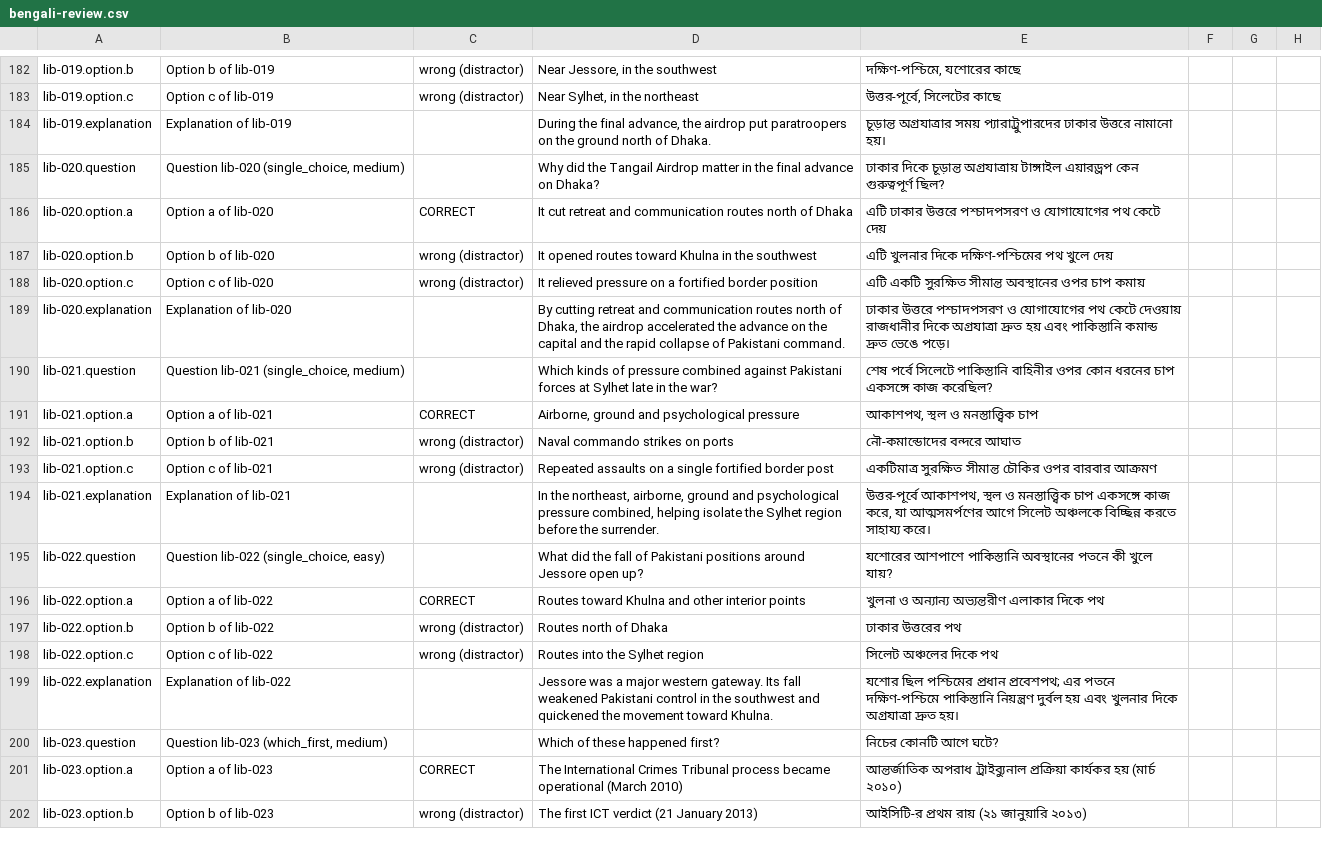
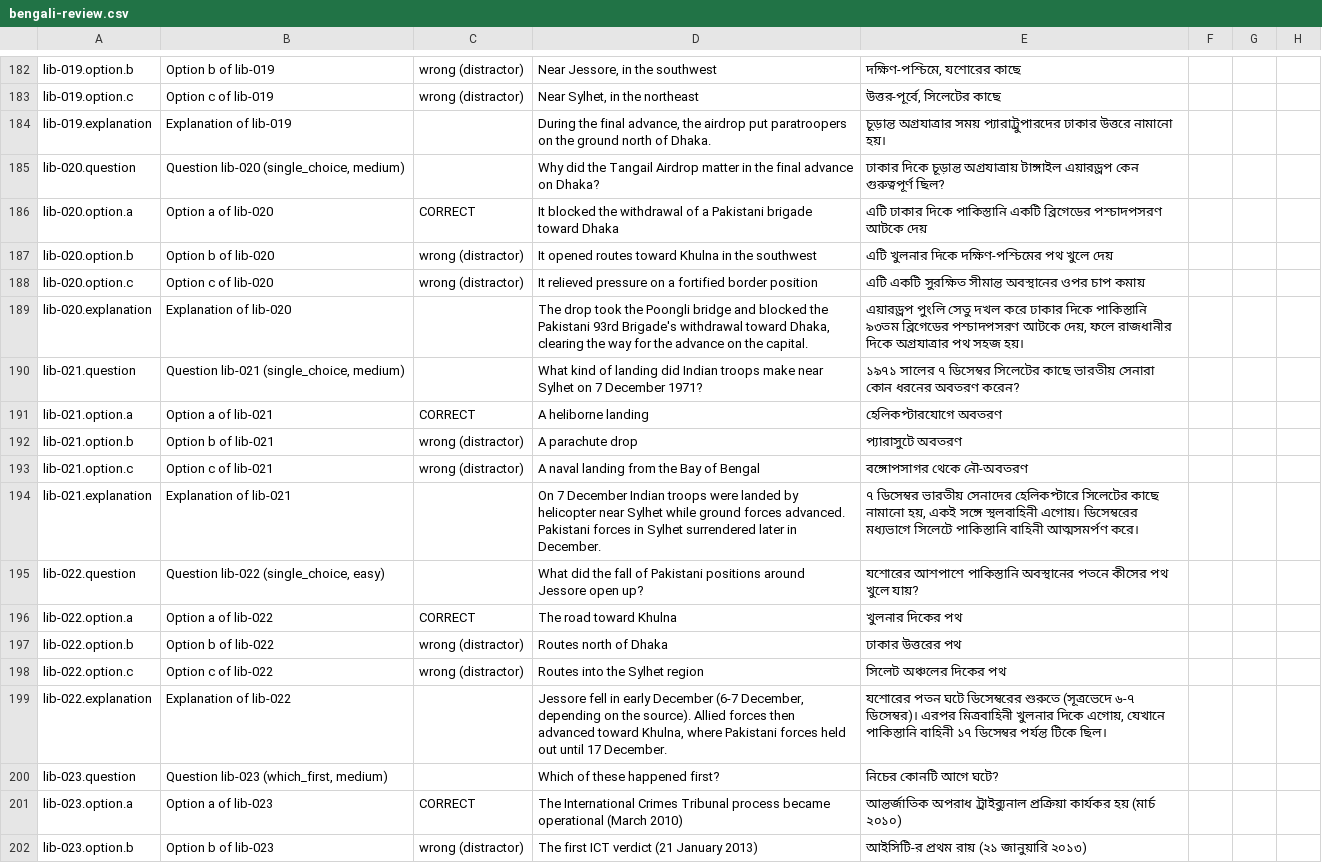
Before and after one commit to Cipher-Text/bengal-unfolded, a CSV file: docs/quiz-review/bengali-review.csv, drawn as a sheet; only a part is shown, gaps mark what is left out; the diff covers the shown part only.

```diff
--- a/docs/quiz-review/bengali-review.csv
+++ b/docs/quiz-review/bengali-review.csv
@@ -185,16 +185,16 @@
 "lib-020.question","Question lib-020 (single_choice, medium)","","Why did the Tangail Airdrop matter in the final advance on Dhaka?","ঢাকার দিকে চূড়ান্ত অগ্রযাত্রায় টাঙ্গাইল এয়ারড্রপ কেন গুরুত্বপূর্ণ ছিল?","","",""
-"lib-020.option.a","Option a of lib-020","CORRECT","It cut retreat and communication routes north of Dhaka","এটি ঢাকার উত্তরে পশ্চাদপসরণ ও যোগাযোগের পথ কেটে দেয়","","",""
+"lib-020.option.a","Option a of lib-020","CORRECT","It blocked the withdrawal of a Pakistani brigade toward Dhaka","এটি ঢাকার দিকে পাকিস্তানি একটি ব্রিগেডের পশ্চাদপসরণ আটকে দেয়","","",""
 "lib-020.option.b","Option b of lib-020","wrong (distractor)","It opened routes toward Khulna in the southwest","এটি খুলনার দিকে দক্ষিণ-পশ্চিমের পথ খুলে দেয়","","",""
 "lib-020.option.c","Option c of lib-020","wrong (distractor)","It relieved pressure on a fortified border position","এটি একটি সুরক্ষিত সীমান্ত অবস্থানের ওপর চাপ কমায়","","",""
-"lib-020.explanation","Explanation of lib-020","","By cutting retreat and communication routes north of Dhaka, the airdrop accelerated the advance on the capital and the rapid collapse of Pakistani command.","ঢাকার উত্তরে পশ্চাদপসরণ ও যোগাযোগের পথ কেটে দেওয়ায় রাজধানীর দিকে অগ্রযাত্রা দ্রুত হয় এবং পাকিস্তানি কমান্ড দ্রুত ভেঙে পড়ে।","","",""
-"lib-021.question","Question lib-021 (single_choice, medium)","","Which kinds of pressure combined against Pakistani forces at Sylhet late in the war?","শেষ পর্বে সিলেটে পাকিস্তানি বাহিনীর ওপর কোন ধরনের চাপ একসঙ্গে কাজ করেছিল?","","",""
-"lib-021.option.a","Option a of lib-021","CORRECT","Airborne, ground and psychological pressure","আকাশপথ, স্থল ও মনস্তাত্ত্বিক চাপ","","",""
-"lib-021.option.b","Option b of lib-021","wrong (distractor)","Naval commando strikes on ports","নৌ-কমান্ডোদের বন্দরে আঘাত","","",""
-"lib-021.option.c","Option c of lib-021","wrong (distractor)","Repeated assaults on a single fortified border post","একটিমাত্র সুরক্ষিত সীমান্ত চৌকির ওপর বারবার আক্রমণ","","",""
-"lib-021.explanation","Explanation of lib-021","","In the northeast, airborne, ground and psychological pressure combined, helping isolate the Sylhet region before the surrender.","উত্তর-পূর্বে আকাশপথ, স্থল ও মনস্তাত্ত্বিক চাপ একসঙ্গে কাজ করে, যা আত্মসমর্পণের আগে সিলেট অঞ্চলকে বিচ্ছিন্ন করতে সাহায্য করে।","","",""
-"lib-022.question","Question lib-022 (single_choice, easy)","","What did the fall of Pakistani positions around Jessore open up?","যশোরের আশপাশে পাকিস্তানি অবস্থানের পতনে কী খুলে যায়?","","",""
-"lib-022.option.a","Option a of lib-022","CORRECT","Routes toward Khulna and other interior points","খুলনা ও অন্যান্য অভ্যন্তরীণ এলাকার দিকে পথ","","",""
+"lib-020.explanation","Explanation of lib-020","","The drop took the Poongli bridge and blocked the Pakistani 93rd Brigade's withdrawal toward Dhaka, clearing the way for the advance on the capital.","এয়ারড্রপ পুংলি সেতু দখল করে ঢাকার দিকে পাকিস্তানি ৯৩তম ব্রিগেডের পশ্চাদপসরণ আটকে দেয়, ফলে রাজধানীর দিকে অগ্রযাত্রার পথ সহজ হয়।","","",""
+"lib-021.question","Question lib-021 (single_choice, medium)","","What kind of landing did Indian troops make near Sylhet on 7 December 1971?","১৯৭১ সালের ৭ ডিসেম্বর সিলেটের কাছে ভারতীয় সেনারা কোন ধরনের অবতরণ করেন?","","",""
+"lib-021.option.a","Option a of lib-021","CORRECT","A heliborne landing","হেলিকপ্টারযোগে অবতরণ","","",""
+"lib-021.option.b","Option b of lib-021","wrong (distractor)","A parachute drop","প্যারাসুটে অবতরণ","","",""
+"lib-021.option.c","Option c of lib-021","wrong (distractor)","A naval landing from the Bay of Bengal","বঙ্গোপসাগর থেকে নৌ-অবতরণ","","",""
+"lib-021.explanation","Explanation of lib-021","","On 7 December Indian troops were landed by helicopter near Sylhet while ground forces advanced. Pakistani forces in Sylhet surrendered later in December.","৭ ডিসেম্বর ভারতীয় সেনাদের হেলিকপ্টারে সিলেটের কাছে নামানো হয়, একই সঙ্গে স্থলবাহিনী এগোয়। ডিসেম্বরের মধ্যভাগে সিলেটে পাকিস্তানি বাহিনী আত্মসমর্পণ করে।","","",""
+"lib-022.question","Question lib-022 (single_choice, easy)","","What did the fall of Pakistani positions around Jessore open up?","যশোরের আশপাশে পাকিস্তানি অবস্থানের পতনে কীসের পথ খুলে যায়?","","",""
+"lib-022.option.a","Option a of lib-022","CORRECT","The road toward Khulna","খুলনার দিকের পথ","","",""
 "lib-022.option.b","Option b of lib-022","wrong (distractor)","Routes north of Dhaka","ঢাকার উত্তরের পথ","","",""
-"lib-022.option.c","Option c of lib-022","wrong (distractor)","Routes into the Sylhet region","সিলেট অঞ্চলের দিকে পথ","","",""
-"lib-022.explanation","Explanation of lib-022","","Jessore was a major western gateway. Its fall weakened Pakistani control in the southwest and quickened the movement toward Khulna.","যশোর ছিল পশ্চিমের প্রধান প্রবেশপথ; এর পতনে দক্ষিণ-পশ্চিমে পাকিস্তানি নিয়ন্ত্রণ দুর্বল হয় এবং খুলনার দিকে অগ্রযাত্রা দ্রুত হয়।","","",""
+"lib-022.option.c","Option c of lib-022","wrong (distractor)","Routes into the Sylhet region","সিলেট অঞ্চলের দিকের পথ","","",""
+"lib-022.explanation","Explanation of lib-022","","Jessore fell in early December (6-7 December, depending on the source). Allied forces then advanced toward Khulna, where Pakistani forces held out until 17 December.","যশোরের পতন ঘটে ডিসেম্বরের শুরুতে (সূত্রভেদে ৬-৭ ডিসেম্বর)। এরপর মিত্রবাহিনী খুলনার দিকে এগোয়, যেখানে পাকিস্তানি বাহিনী ১৭ ডিসেম্বর পর্যন্ত টিকে ছিল।","","",""
 "lib-023.question","Question lib-023 (which_first, medium)","","Which of these happened first?","নিচের কোনটি আগে ঘটে?","","",""
```
Also changed, not shown: 171 edited cells elsewhere in this file, 57 other files.
